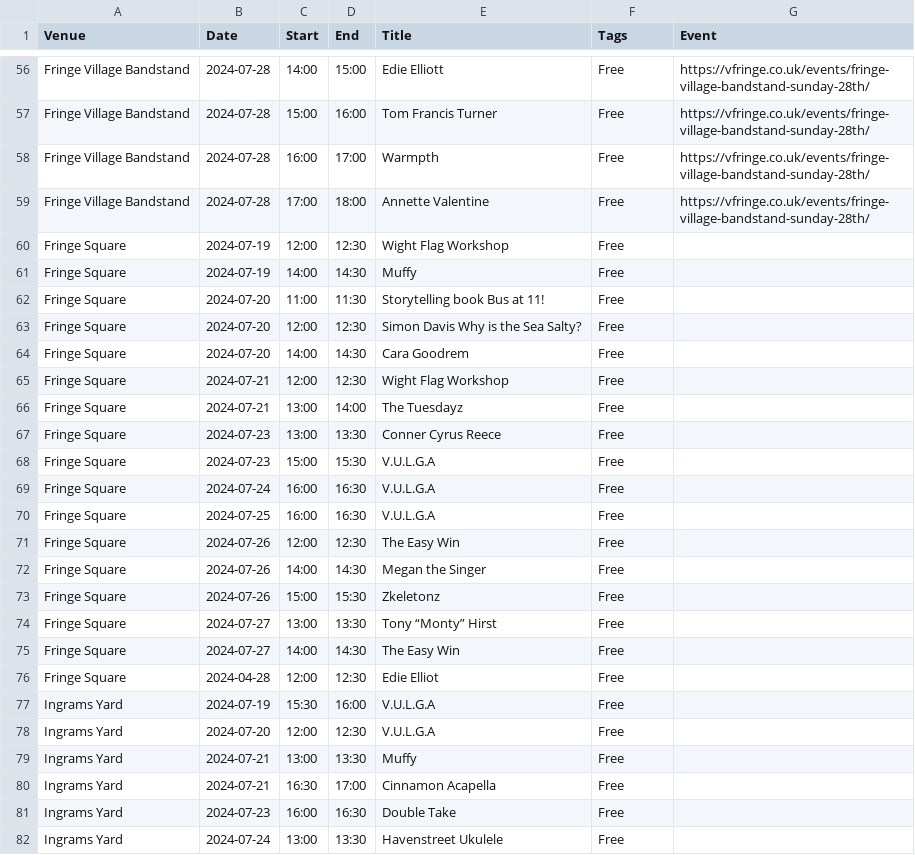
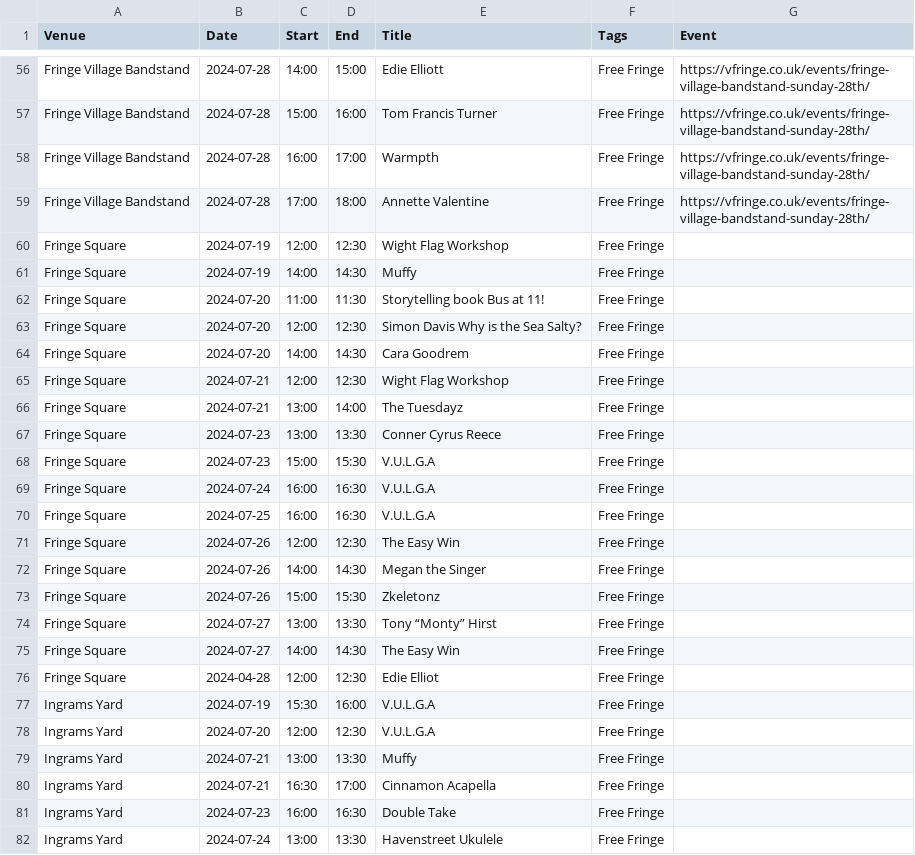
Before and after one commit to cgutteridge/vfringe2023, a TSV file: extras.tsv, drawn as a sheet; only a part is shown, gaps mark what is left out; the diff covers the shown part only; the diff names each change by its address in the sheet, - before the commit and + after, or states it on an @@ line.

```diff
--- a/extras.tsv
+++ b/extras.tsv
-F56:F82 (Tags): Free
+F56:F82 (Tags): Free Fringe
```
Also changed, not shown: 62 edited cells elsewhere in this file.
